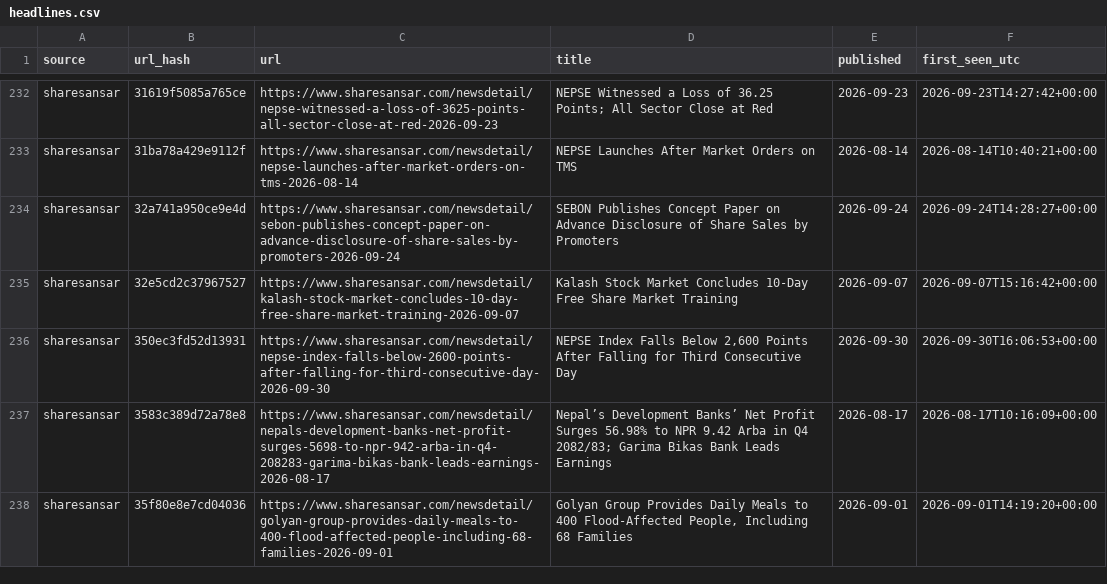
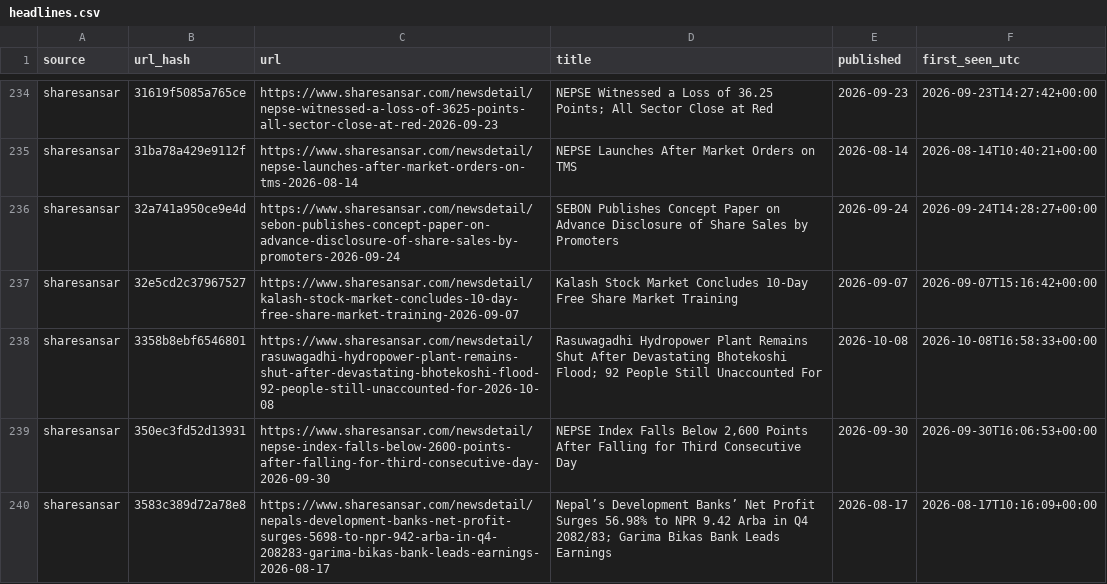
Before and after one commit to Aabaran7/nepse-forecast, a CSV file: data-mirror/news/headlines.csv, drawn as a sheet; only a part is shown, gaps mark what is left out; the shorter side is filled out with more unchanged rows; the diff covers the shown part only.

Commit message:
data: 2026-10-08 archive + predictions

```diff
--- a/data-mirror/news/headlines.csv
+++ b/data-mirror/news/headlines.csv
@@ -235,2 +237,3 @@ sharesansar,32a741a950ce9e4d,https://www.sharesansar.com/newsdetail/sebon-publis
 sharesansar,32e5cd2c37967527,https://www.sharesansar.com/newsdetail/kalash-stock-market-concludes-10-day-free-share-market-training-2026-09-07,Kalash Stock Market Concludes 10-Day Free Share Market Training,2026-09-07,2026-09-07T15:16:42+00:00
+sharesansar,3358b8ebf6546801,https://www.sharesansar.com/newsdetail/rasuwagadhi-hydropower-plant-remains-shut-after-devastating-bhotekoshi-flood-92-people-still-unaccounted-for-2026-10-08,Rasuwagadhi Hydropower Plant Remains Shut After Devastating Bhotekoshi Flood; 92 People Still Unaccounted For,2026-10-08,2026-10-08T16:58:33+00:00
 sharesansar,350ec3fd52d13931,https://www.sharesansar.com/newsdetail/nepse-index-falls-below-2600-points-after-falling-for-third-consecutive-day-2026-09-30,"NEPSE Index Falls Below 2,600 Points After Falling for Third Consecutive Day",2026-09-30,2026-09-30T16:06:53+00:00
```
Also changed, not shown: 10 added rows elsewhere in this file, data-mirror/archive/_manifest.csv, data-mirror/archive/indices.csv, 7 other files.
